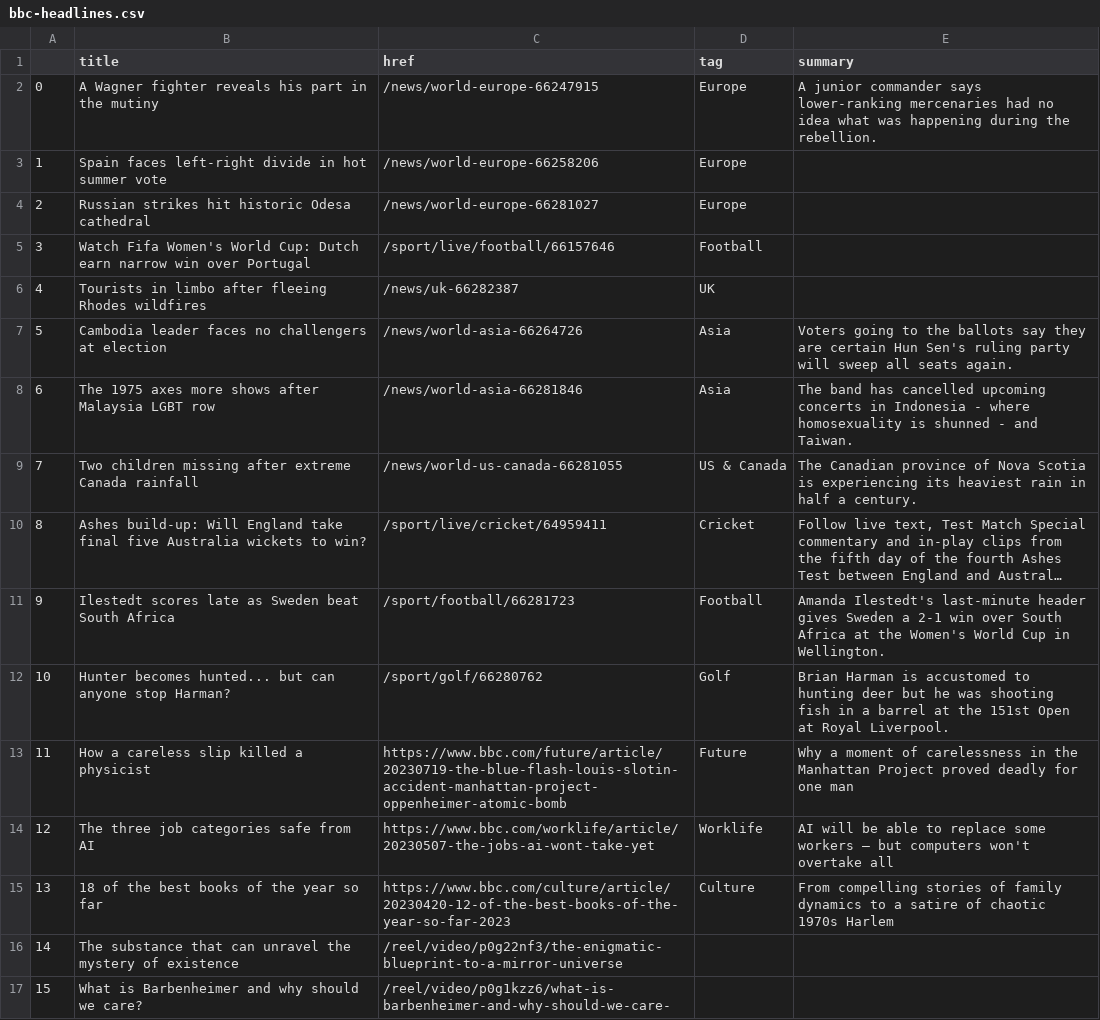
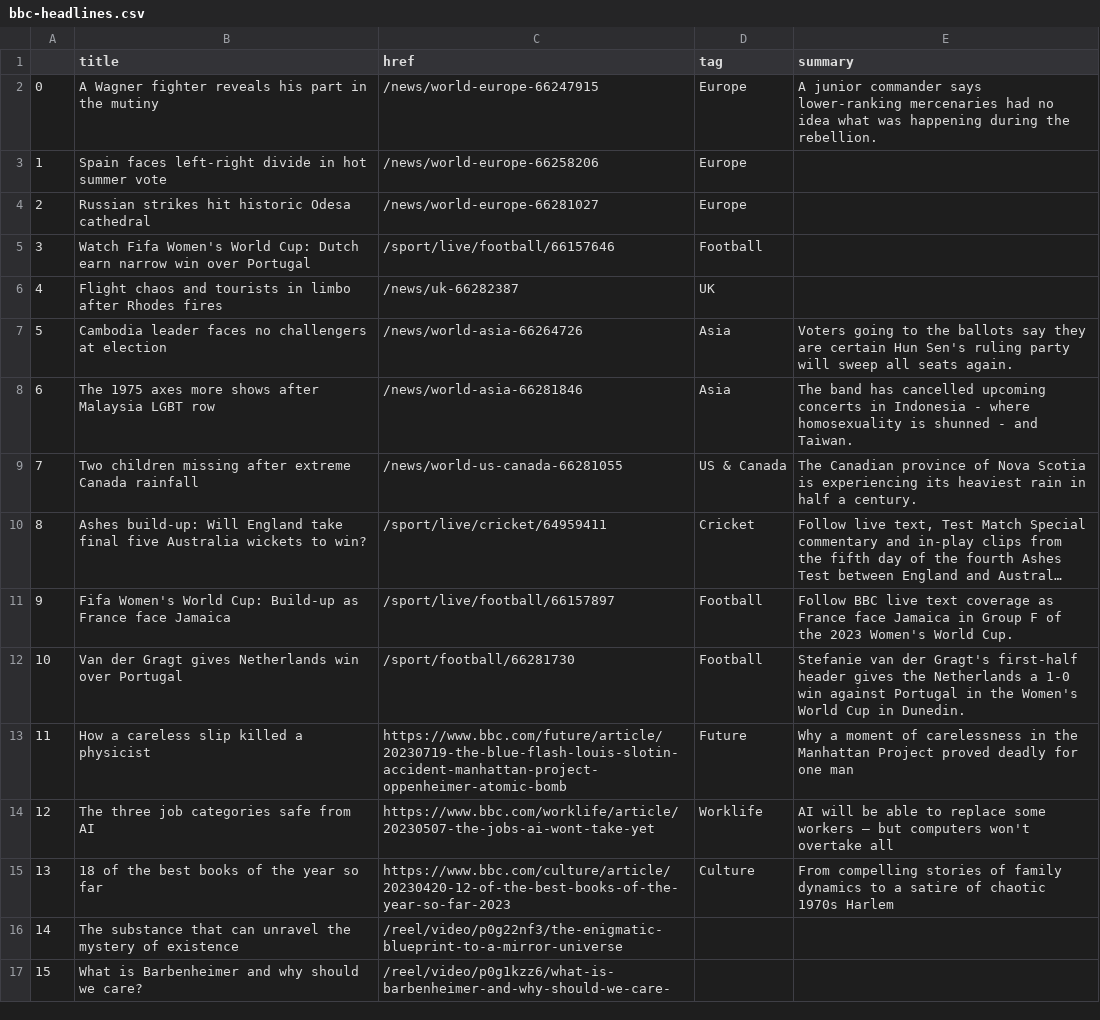
Before and after one commit to marypasciak/automatic-scraper, a CSV file: bbc-headlines.csv, drawn as a sheet; only a part is shown; long unchanged cells end in …; the diff names each change by its address in the sheet, - before the commit and + after, or states it on an @@ line.

```diff
--- a/bbc-headlines.csv
+++ b/bbc-headlines.csv
-B6 (title): Tourists in limbo after fleeing Rhodes wildfires
+B6 (title): Flight chaos and tourists in limbo after Rhodes fires
-B11 (title): Ilestedt scores late as Sweden beat South Africa
+B11 (title): Fifa Women's World Cup: Build-up as France face Jamaica
-C11 (href): /sport/football/66281723
+C11 (href): /sport/live/football/66157897
-E11 (summary): Amanda Ilestedt's last-minute header gives Sweden a 2-1 win over South Africa at the Women's World Cup in Wellington.
+E11 (summary): Follow BBC live text coverage as France face Jamaica in Group F of the 2023 Women's World Cup.
-B12 (title): Hunter becomes hunted... but can anyone stop Harman?
+B12 (title): Van der Gragt gives Netherlands win over Portugal
-C12 (href): /sport/golf/66280762
+C12 (href): /sport/football/66281730
-D12 (tag): Golf
+D12 (tag): Football
-E12 (summary): Brian Harman is accustomed to hunting deer but he was shooting fish in a barrel at the 151st Open at Royal Liverpool.
+E12 (summary): Stefanie van der Gragt's first-half header gives the Netherlands a 1-0 win against Portugal in the Women's World Cup in Dunedin.
```
